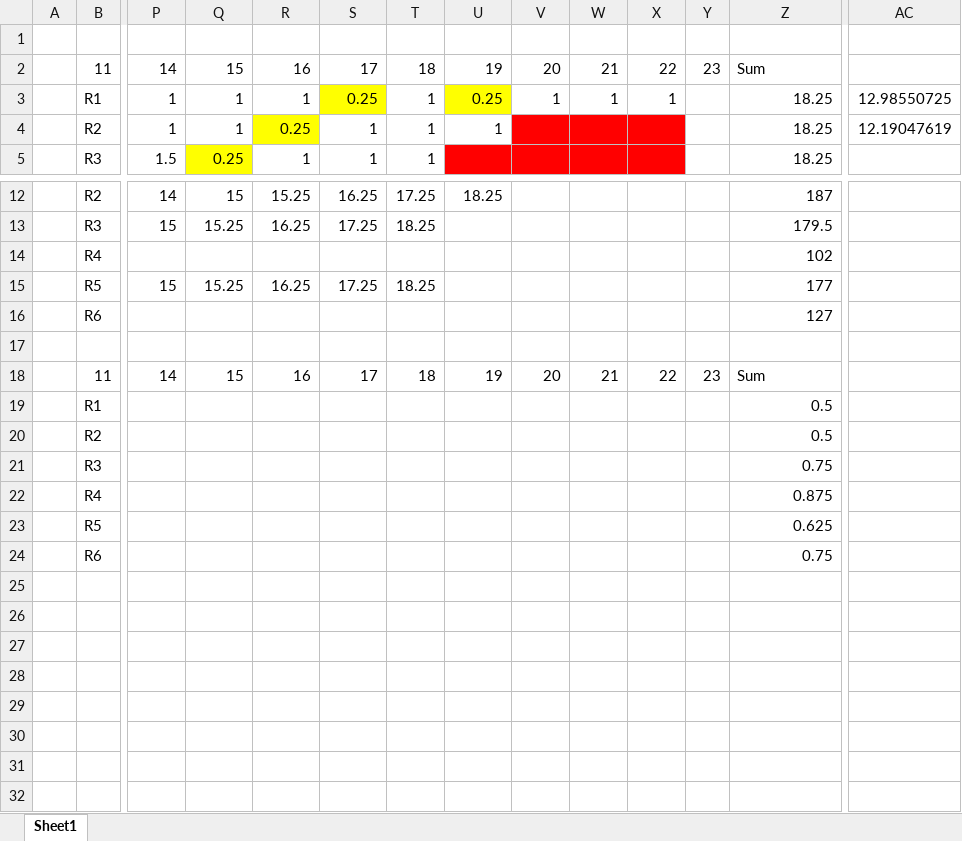
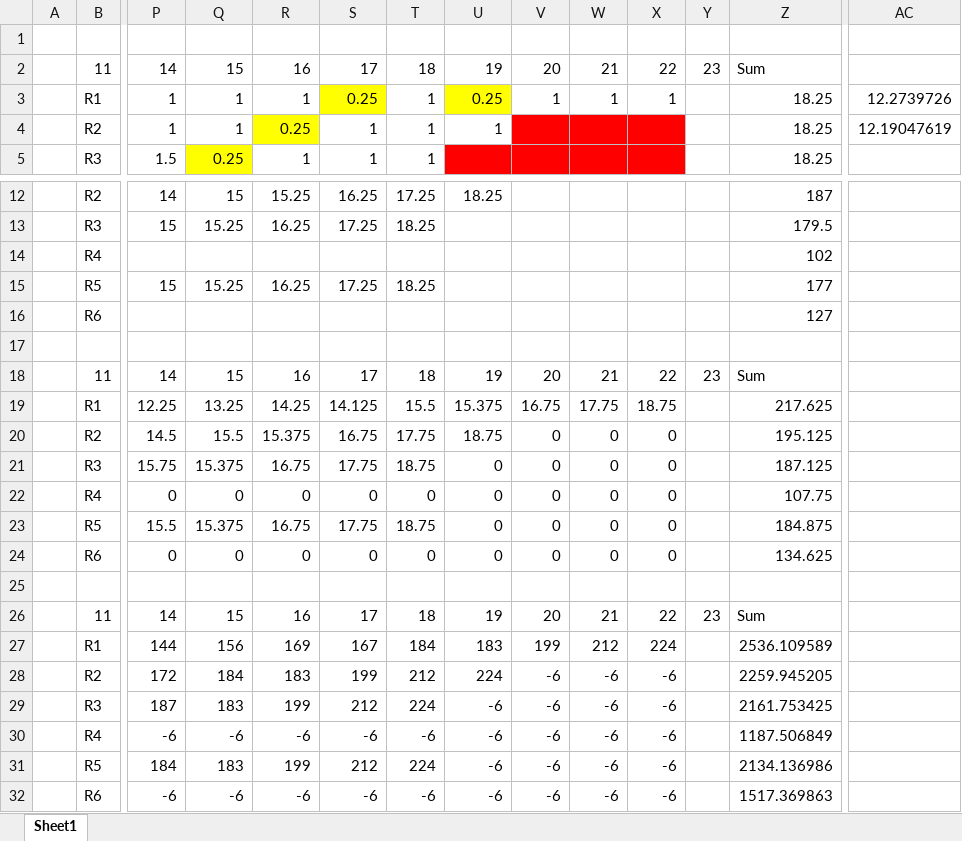
Before and after one commit to alabahuy/Rart60xt, an Excel workbook: RGB Matrixs.xlsx, sheet Sheet1, drawn as a sheet; only a part is shown, gaps mark what is left out; values as stored, in another font and other column widths than the file's, no borders; removed rows and columns are numbered as before the commit, all else as after; rows hold the shown columns only; the diff names each change by its address in the sheet, - before the commit and + after, or states it on an @@ line.

Commit message:
Update RGB Matrixs.xlsx

```diff
--- a/RGB Matrixs.xlsx (sheet Sheet1)
+++ b/RGB Matrixs.xlsx (sheet Sheet1)
-AC3: 12.98550725
+AC3: 12.2739726
-row 19:  | R1 |  |  |  |  |  |  |  |  |  |  | 0.5
-row 20:  | R2 |  |  |  |  |  |  |  |  |  |  | 0.5
-row 21:  | R3 |  |  |  |  |  |  |  |  |  |  | 0.75
-row 22:  | R4 |  |  |  |  |  |  |  |  |  |  | 0.875
-row 23:  | R5 |  |  |  |  |  |  |  |  |  |  | 0.625
+row 19:  | R1 | 12.25 | 13.25 | 14.25 | 14.125 | 15.5 | 15.375 | 16.75 | 17.75 | 18.75 |  | 217.625
+row 20:  | R2 | 14.5 | 15.5 | 15.375 | 16.75 | 17.75 | 18.75 | 0 | 0 | 0 |  | 195.125
+row 21:  | R3 | 15.75 | 15.375 | 16.75 | 17.75 | 18.75 | 0 | 0 | 0 | 0 |  | 187.125
+row 22:  | R4 | 0 | 0 | 0 | 0 | 0 | 0 | 0 | 0 | 0 |  | 107.75
+row 23:  | R5 | 15.5 | 15.375 | 16.75 | 17.75 | 18.75 | 0 | 0 | 0 | 0 |  | 184.875
+row 24:  | R6 | 0 | 0 | 0 | 0 | 0 | 0 | 0 | 0 | 0 |  | 134.625
-row 25:  | R6 |  |  |  |  |  |  |  |  |  |  | 0.75
+row 25: (empty)
+row 26:  | 11 | 14 | 15 | 16 | 17 | 18 | 19 | 20 | 21 | 22 | 23 | Sum
+row 27:  | R1 | 144 | 156 | 169 | 167 | 184 | 183 | 199 | 212 | 224 |  | 2536.109589
+row 28:  | R2 | 172 | 184 | 183 | 199 | 212 | 224 | -6 | -6 | -6 |  | 2259.945205
+row 29:  | R3 | 187 | 183 | 199 | 212 | 224 | -6 | -6 | -6 | -6 |  | 2161.753425
+row 30:  | R4 | -6 | -6 | -6 | -6 | -6 | -6 | -6 | -6 | -6 |  | 1187.506849
+row 31:  | R5 | 184 | 183 | 199 | 212 | 224 | -6 | -6 | -6 | -6 |  | 2134.136986
+row 32:  | R6 | -6 | -6 | -6 | -6 | -6 | -6 | -6 | -6 | -6 |  | 1517.369863
```
Also changed, not shown: formulas that keep their value.
